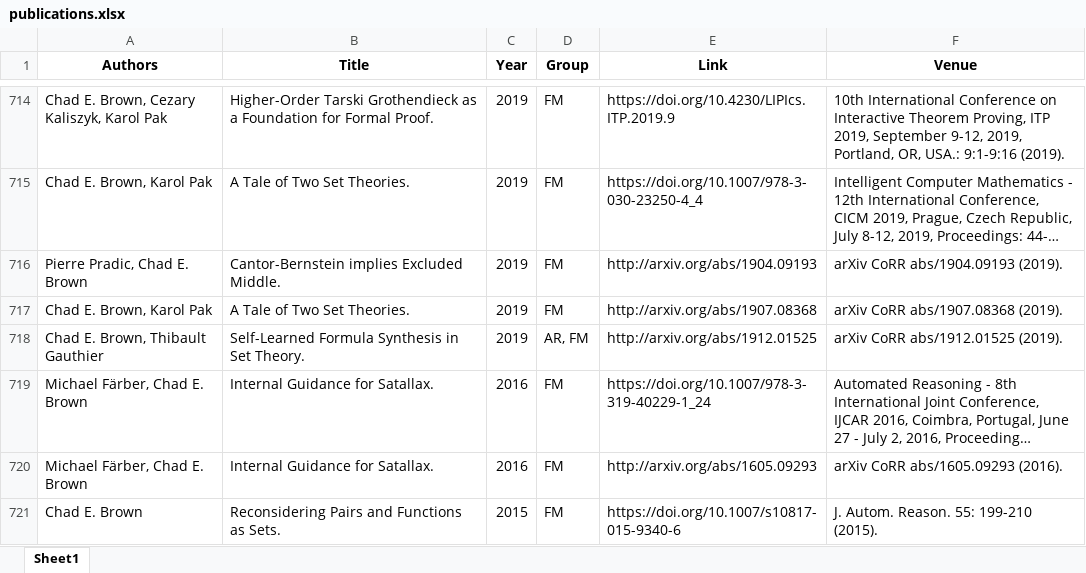
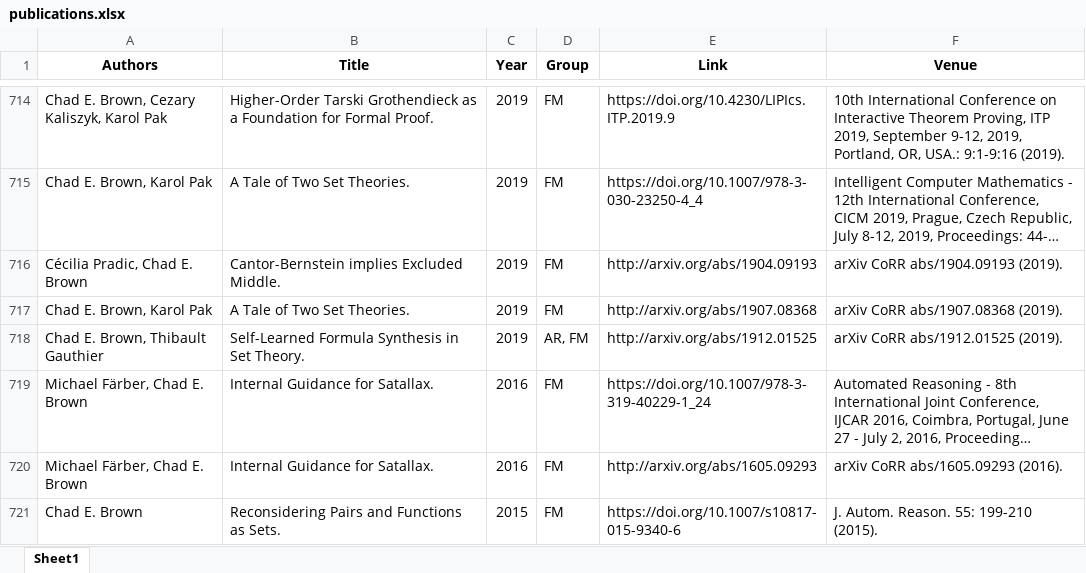
Before and after one commit to ai4reason/ai4reason.github.io, an Excel workbook: docs/download/publications.xlsx, sheet Sheet1, drawn as a sheet; only a part is shown, gaps mark what is left out; long unchanged cells end in …; values as stored, in another font and other column widths than the file's, no borders; the diff names each change by its address in the sheet, - before the commit and + after, or states it on an @@ line.

```diff
--- a/docs/download/publications.xlsx (sheet Sheet1)
+++ b/docs/download/publications.xlsx (sheet Sheet1)
-A716 (Authors): Pierre Pradic, Chad E. Brown
+A716 (Authors): Cécilia Pradic, Chad E. Brown
```
Also changed, not shown: 2 other files.
